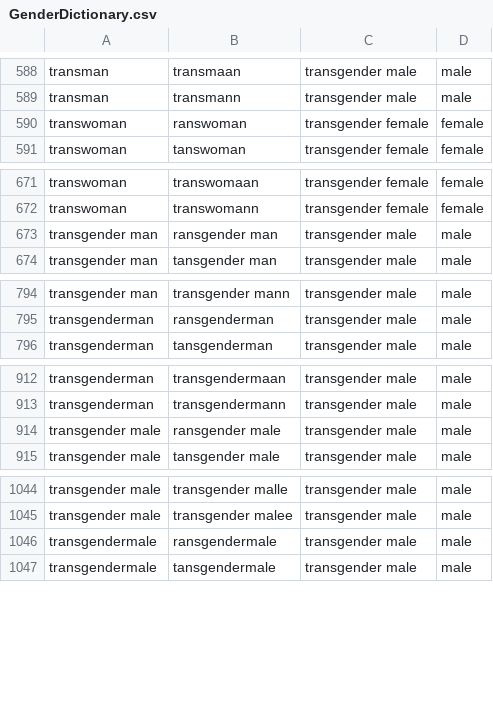
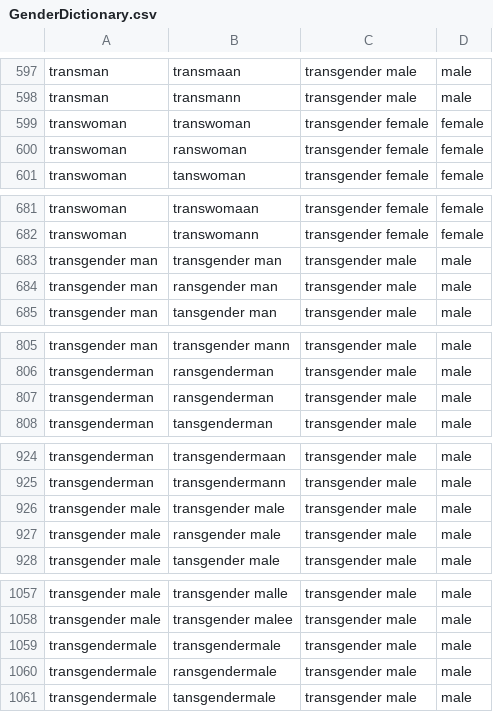
Before and after one commit to ropensci/gendercoder, a CSV file: data/GenderDictionary.csv, drawn as a sheet; only a part is shown, gaps mark what is left out; the diff covers the shown part only; the diff names each change by its address in the sheet, - before the commit and + after, or states it on an @@ line.

```diff
--- a/data/GenderDictionary.csv
+++ b/data/GenderDictionary.csv
+row 599: transwoman | transwoman | transgender female | female
+row 683: transgender man | transgender man | transgender male | male
+row 807: transgenderman | ransgenderman | transgender male | male
+row 926: transgender male | transgender male | transgender male | male
+row 1059: transgendermale | transgendermale | transgender male | male
```
Also changed, not shown: 33 added rows and 1 edited cell elsewhere in this file.
